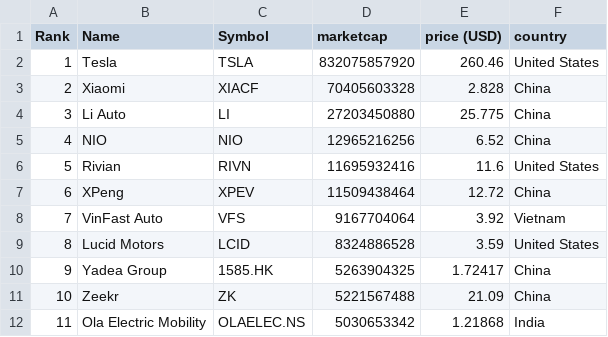
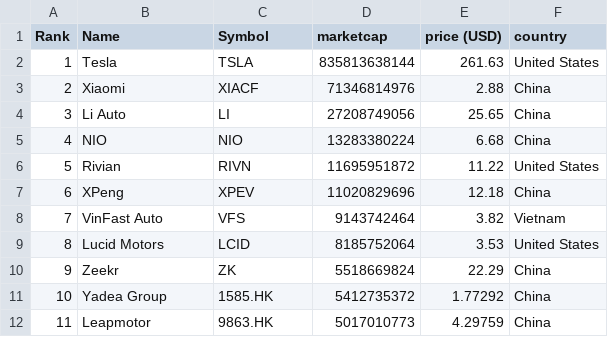
Before and after one commit to sosalemorvan/merida-june-6-2024_artfisica, a CSV file: companies-all.csv, drawn as a sheet; only a part is shown; the diff covers the shown part only.

```diff
--- a/companies-all.csv
+++ b/companies-all.csv
@@ -1,12 +1,12 @@
 "Rank","Name","Symbol","marketcap","price (USD)","country"
-"1","Tesla","TSLA","832075857920","260.46","United States"
-"2","Xiaomi","XIACF","70405603328","2.828","China"
-"3","Li Auto","LI","27203450880","25.775","China"
-"4","NIO","NIO","12965216256","6.52","China"
-"5","Rivian","RIVN","11695932416","11.6","United States"
-"6","XPeng","XPEV","11509438464","12.72","China"
-"7","VinFast Auto","VFS","9167704064","3.92","Vietnam"
-"8","Lucid Motors","LCID","8324886528","3.59","United States"
-"9","Yadea Group","1585.HK","5263904325","1.72417","China"
-"10","Zeekr","ZK","5221567488","21.09","China"
-"11","Ola Electric Mobility","OLAELEC.NS","5030653342","1.21868","India"
+"1","Tesla","TSLA","835813638144","261.63","United States"
+"2","Xiaomi","XIACF","71346814976","2.88","China"
+"3","Li Auto","LI","27208749056","25.65","China"
+"4","NIO","NIO","13283380224","6.68","China"
+"5","Rivian","RIVN","11695951872","11.22","United States"
+"6","XPeng","XPEV","11020829696","12.18","China"
+"7","VinFast Auto","VFS","9143742464","3.82","Vietnam"
+"8","Lucid Motors","LCID","8185752064","3.53","United States"
+"9","Zeekr","ZK","5518669824","22.29","China"
+"10","Yadea Group","1585.HK","5412735372","1.77292","China"
+"11","Leapmotor","9863.HK","5017010773","4.29759","China"
```
Also changed, not shown: 62 edited cells elsewhere in this file, companies-china.csv.
